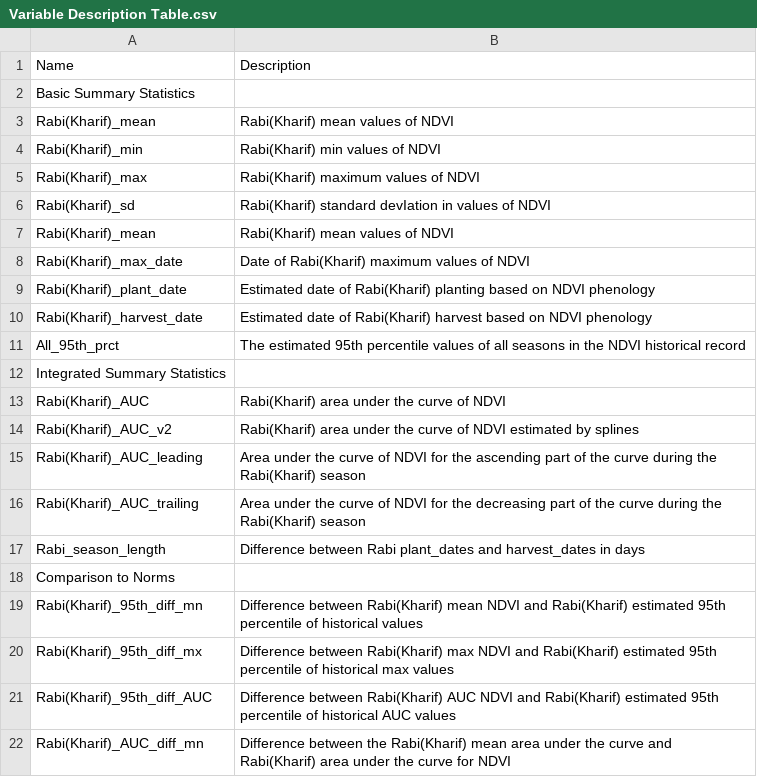
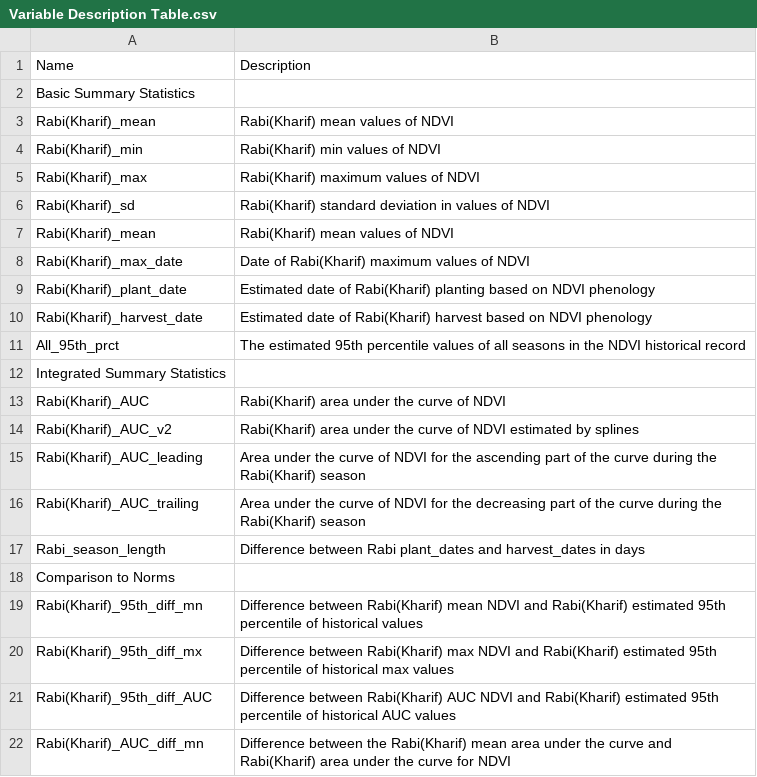
Before and after one commit to yangxhcaf/India-Index-Insurance-Code, a CSV file: WriteUp/Variable Description Table.csv, drawn as a sheet.

```diff
--- a/WriteUp/Variable Description Table.csv
+++ b/WriteUp/Variable Description Table.csv
@@ -5,3 +5,3 @@ Rabi(Kharif)_min,Rabi(Kharif) min values of NDVI
 Rabi(Kharif)_max,Rabi(Kharif) maximum values of NDVI
-Rabi(Kharif)_sd,Rabi(Kharif) standard devIation in values of NDVI
+Rabi(Kharif)_sd,Rabi(Kharif) standard deviation in values of NDVI
 Rabi(Kharif)_mean,Rabi(Kharif) mean values of NDVI
```
Also changed, not shown: 15 other files.
